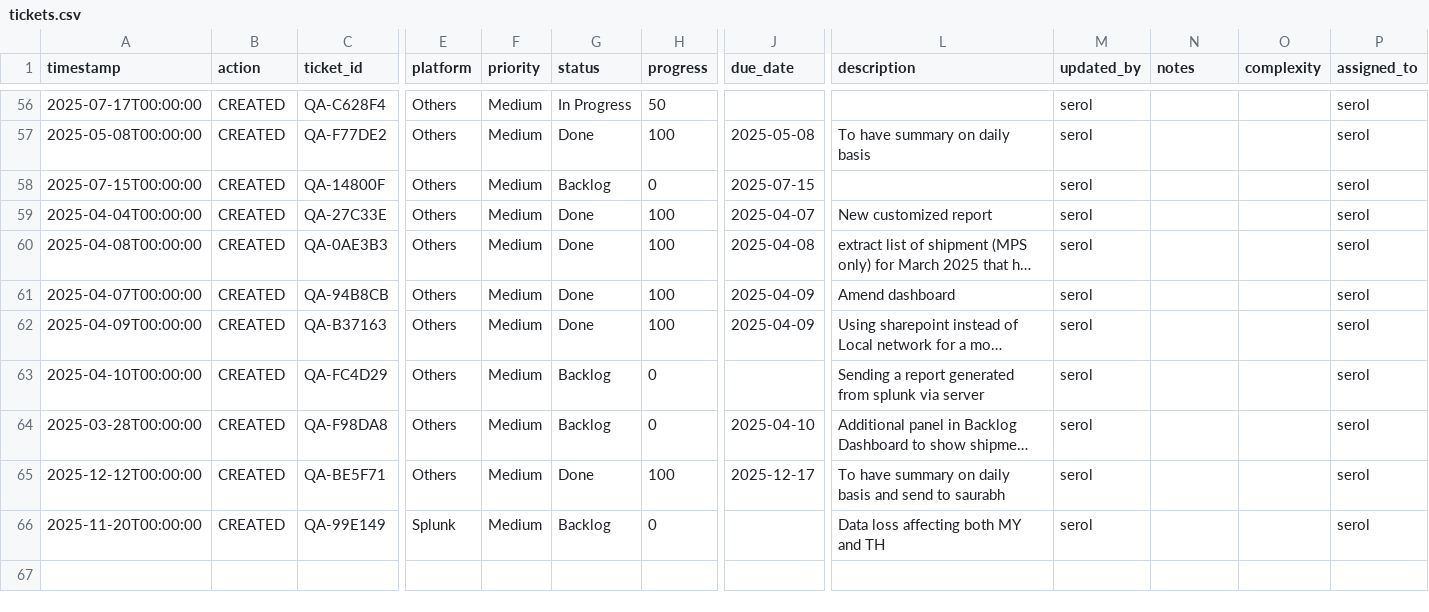
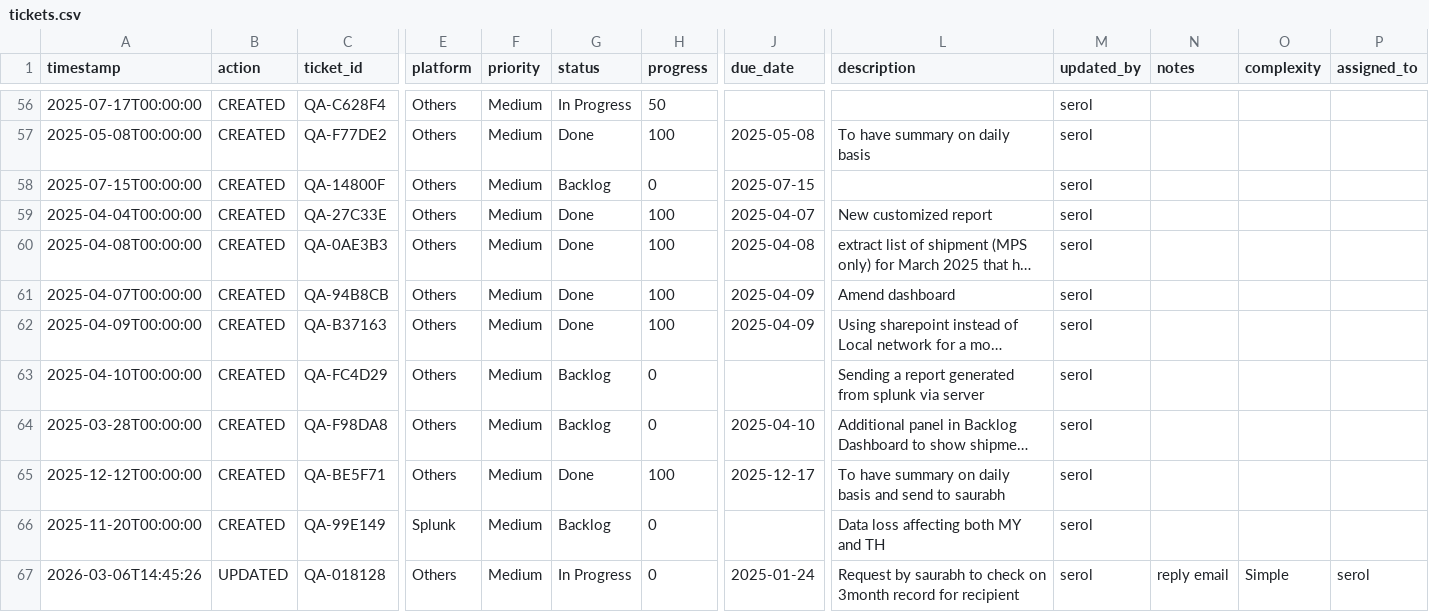
Before and after one commit to serol13/MY_opsX, a CSV file: tickets.csv, drawn as a sheet; only a part is shown, gaps mark what is left out; long unchanged cells end in …; rows hold the shown columns only; the diff covers the shown part only; the diff names each change by its address in the sheet, - before the commit and + after, or states it on an @@ line.

Commit message:
[UPDATED] QA-018128 by serol — 2026-03-06T14:45

```diff
--- a/tickets.csv
+++ b/tickets.csv
-P56:P66 (assigned_to): serol
+P56:P66 (assigned_to): (empty)
+row 67: 2026-03-06T14:45:26 | UPDATED | QA-018128 | Others | Medium | In Progress | 0 | 2025-01-24 | Request by saurabh to check on 3month record for recipient | serol | reply email | Simple | serol
```
Also changed, not shown: 54 edited cells elsewhere in this file.
